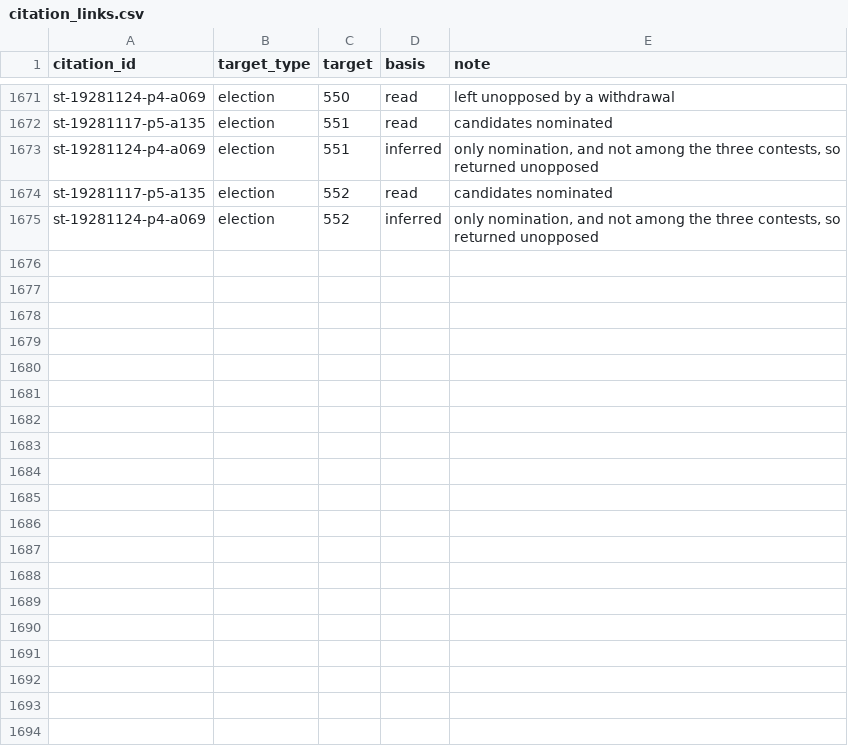
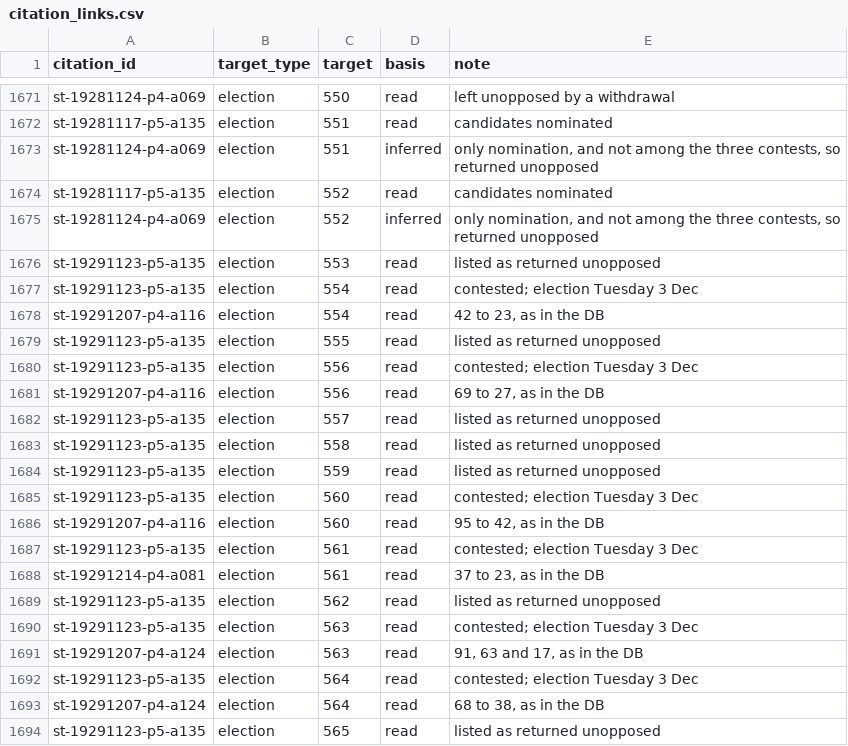
Before and after one commit to ShetlandJ/shetland-political-history, a CSV file: data/citation_links.csv, drawn as a sheet; only a part is shown, gaps mark what is left out; the diff covers the shown part only.

```diff
--- a/data/citation_links.csv
+++ b/data/citation_links.csv
@@ -1675 +1675,20 @@ st-19281117-p5-a135,election,552,read,candidates nominated
 st-19281124-p4-a069,election,552,inferred,"only nomination, and not among the three contests, so returned unopposed"
+st-19291123-p5-a135,election,553,read,listed as returned unopposed
+st-19291123-p5-a135,election,554,read,contested; election Tuesday 3 Dec
+st-19291207-p4-a116,election,554,read,"42 to 23, as in the DB"
+st-19291123-p5-a135,election,555,read,listed as returned unopposed
+st-19291123-p5-a135,election,556,read,contested; election Tuesday 3 Dec
+st-19291207-p4-a116,election,556,read,"69 to 27, as in the DB"
+st-19291123-p5-a135,election,557,read,listed as returned unopposed
+st-19291123-p5-a135,election,558,read,listed as returned unopposed
+st-19291123-p5-a135,election,559,read,listed as returned unopposed
+st-19291123-p5-a135,election,560,read,contested; election Tuesday 3 Dec
+st-19291207-p4-a116,election,560,read,"95 to 42, as in the DB"
+st-19291123-p5-a135,election,561,read,contested; election Tuesday 3 Dec
+st-19291214-p4-a081,election,561,read,"37 to 23, as in the DB"
+st-19291123-p5-a135,election,562,read,listed as returned unopposed
+st-19291123-p5-a135,election,563,read,contested; election Tuesday 3 Dec
+st-19291207-p4-a124,election,563,read,"91, 63 and 17, as in the DB"
+st-19291123-p5-a135,election,564,read,contested; election Tuesday 3 Dec
+st-19291207-p4-a124,election,564,read,"68 to 38, as in the DB"
+st-19291123-p5-a135,election,565,read,listed as returned unopposed
```
Also changed, not shown: 17 added rows elsewhere in this file, data/citations.csv, 3 other files.
